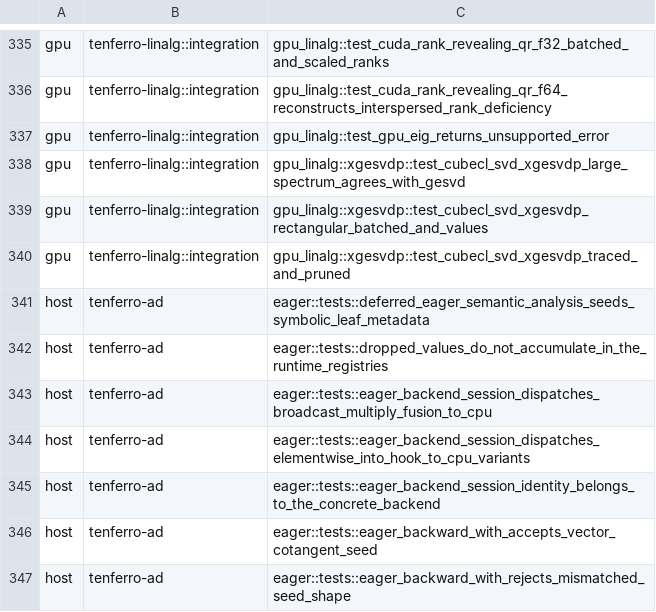
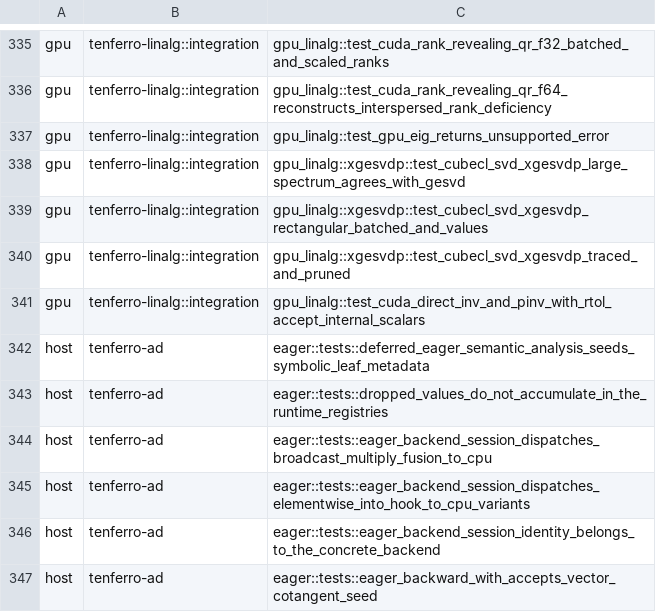
Before and after one commit to tensor4all/tenferro-rs, a TSV file: scripts/ci/cuda_test_partition.tsv, drawn as a sheet; only a part is shown, gaps mark what is left out; the shorter side is filled out with more unchanged rows; the diff names each change by its address in the sheet, - before the commit and + after, or states it on an @@ line.

Commit message:
fix(linalg): scale the pseudoinverse's columns in the operand's dtype
#2049: for a complex input the singular values are real, so `pinv_from_svd`'s
inverted values are real while `v` is complex, and `scale_matrix_columns`
multiplies them through `binary_mul`, which requires one dtype - the reported
`mul: DTypeMismatch { expected: C64, actual: F64 }`. Both builders (the concrete
one and the traced one, which ends with the same call and was not covered by the
report) now cast the real factor into the operand's dtype before scaling, which
is exact.

Regression tests, each verified to fail before its fix:

- `complex_pinv_matches_the_moore_penrose_inverse` (CPU): diag(2, 4+i) against
  diag(1/2, (4-i)/17) for `pinv` and `pinv_with_rtol`; pre-fix it fails with the
  issue's `mul: DTypeMismatch`.
- `test_cuda_direct_inv_and_pinv_with_rtol_accept_internal_scalars` (#2147's own
  reproducer): a CUDA-resident diag(2,3) through `inv` and `pinv_with_rtol`;
  pre-fix it fails with `expected CubeCL GPU tensor, got host tensor` during
  `broadcast_in_dim`, which is the `eye_like` identity the concrete `inv` solves
  against. Classified `gpu` in `scripts/ci/cuda_test_partition.tsv`.

```diff
--- a/scripts/ci/cuda_test_partition.tsv
+++ b/scripts/ci/cuda_test_partition.tsv
+row 341: gpu | tenferro-linalg::integration | gpu_linalg::test_cuda_direct_inv_and_pinv_with_rtol_accept_internal_scalars
```
Also changed, not shown: 4 other files.
